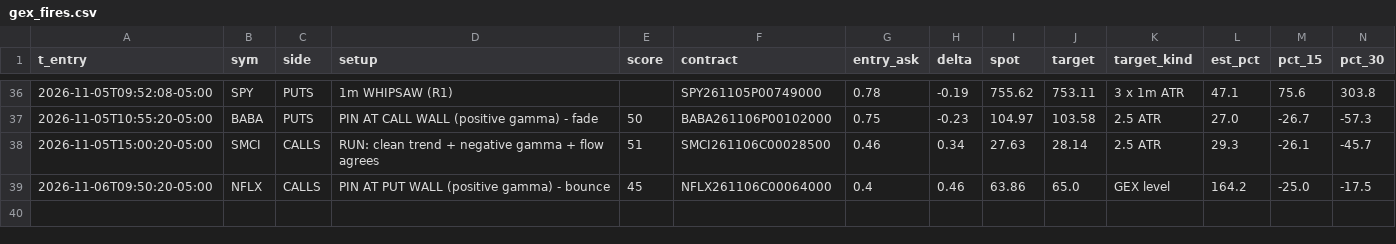
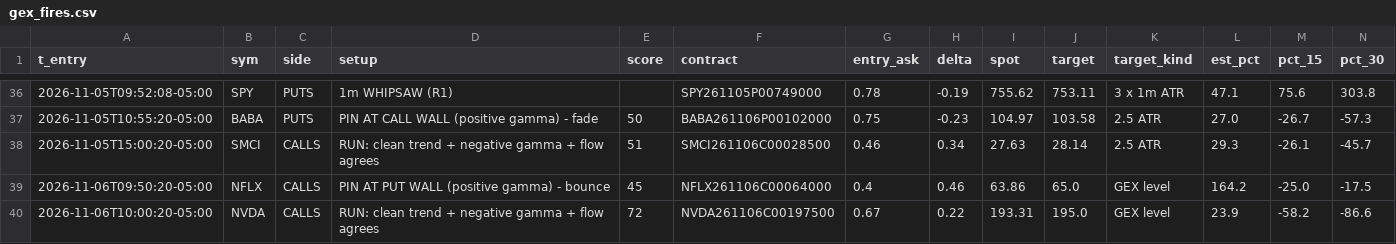
Before and after one commit to jnewsom188327/stoch-bot, a CSV file: gex_fires.csv, drawn as a sheet; only a part is shown, gaps mark what is left out; rows hold the shown columns only; the diff names each change by its address in the sheet, - before the commit and + after, or states it on an @@ line.

```diff
--- a/gex_fires.csv
+++ b/gex_fires.csv
+row 40: 2026-11-06T10:00:20-05:00 | NVDA | CALLS | RUN: clean trend + negative gamma + flow agrees | 72 | NVDA261106C00197500 | 0.67 | 0.22 | 193.31 | 195.0 | GEX level | 23.9 | -58.2 | -86.6
```
Also changed, not shown: 4 other files.
